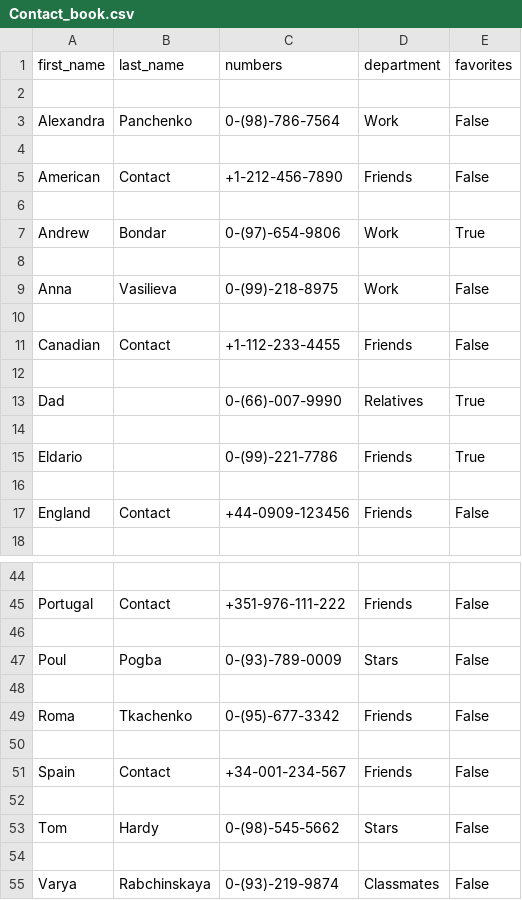
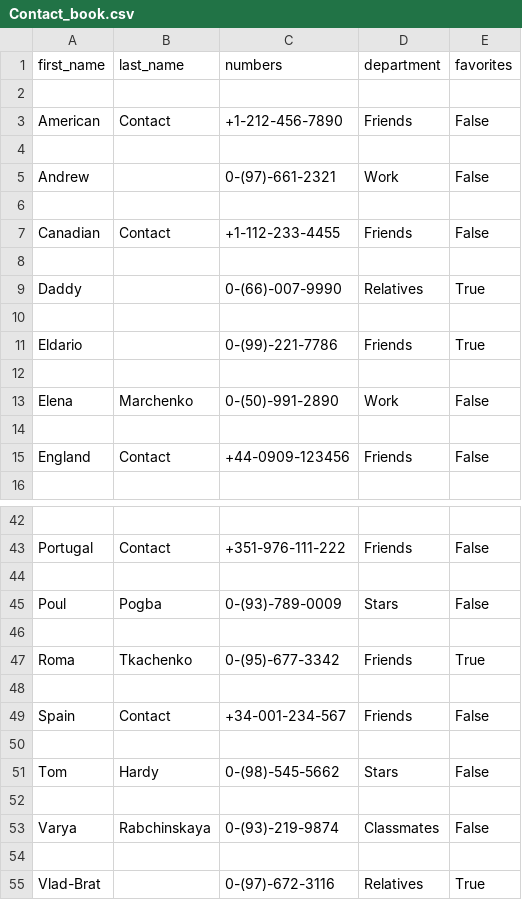
Before and after one commit to Kalinka5/Contact_book, a CSV file: Contact_book.csv, drawn as a sheet; only a part is shown, gaps mark what is left out; the shorter side is filled out with more unchanged rows; the diff covers the shown part only.

```diff
--- a/Contact_book.csv
+++ b/Contact_book.csv
@@ -2,9 +2,5 @@ first_name,last_name,numbers,department,favorites
 
-Alexandra,Panchenko,0-(98)-786-7564,Work,False
-
 American,Contact,+1-212-456-7890,Friends,False
 
-Andrew,Bondar,0-(97)-654-9806,Work,True
-
-Anna,Vasilieva,0-(99)-218-8975,Work,False
+Andrew,,0-(97)-661-2321,Work,False
 
@@ -12,5 +8,7 @@ Canadian,Contact,+1-112-233-4455,Friends,False
 
-Dad,,0-(66)-007-9990,Relatives,True
+Daddy,,0-(66)-007-9990,Relatives,True
 
 Eldario,,0-(99)-221-7786,Friends,True
+
+Elena,Marchenko,0-(50)-991-2890,Work,False
 
@@ -48,3 +46,3 @@ Poul,Pogba,0-(93)-789-0009,Stars,False
 
-Roma,Tkachenko,0-(95)-677-3342,Friends,False
+Roma,Tkachenko,0-(95)-677-3342,Friends,True
 
```
Also changed, not shown: 2 added rows, 2 removed rows and 3 edited cells elsewhere in this file, 9 other files.
